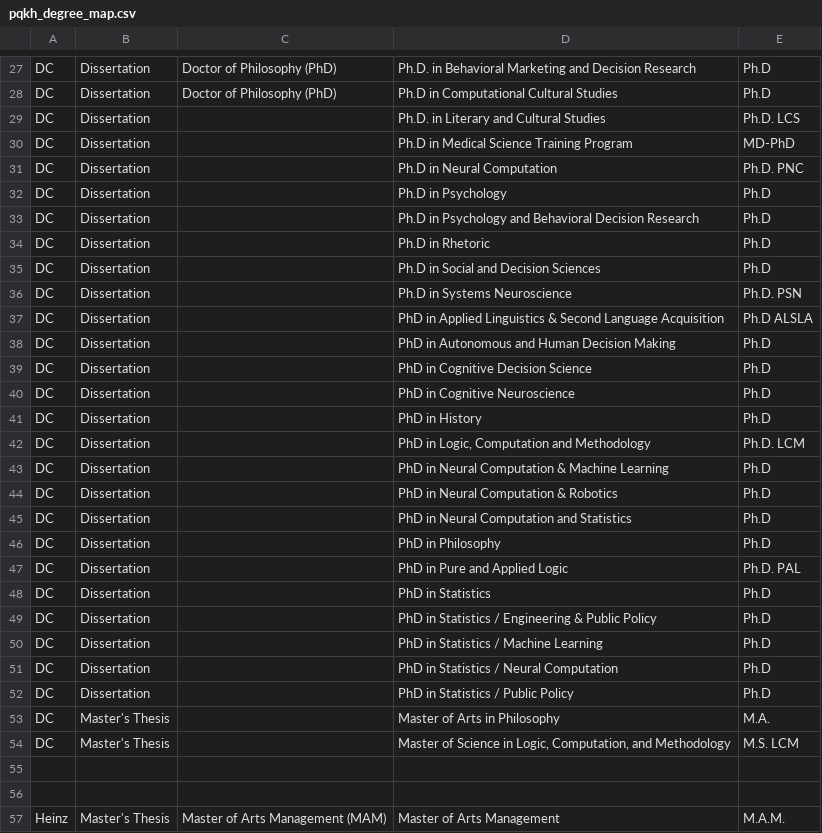
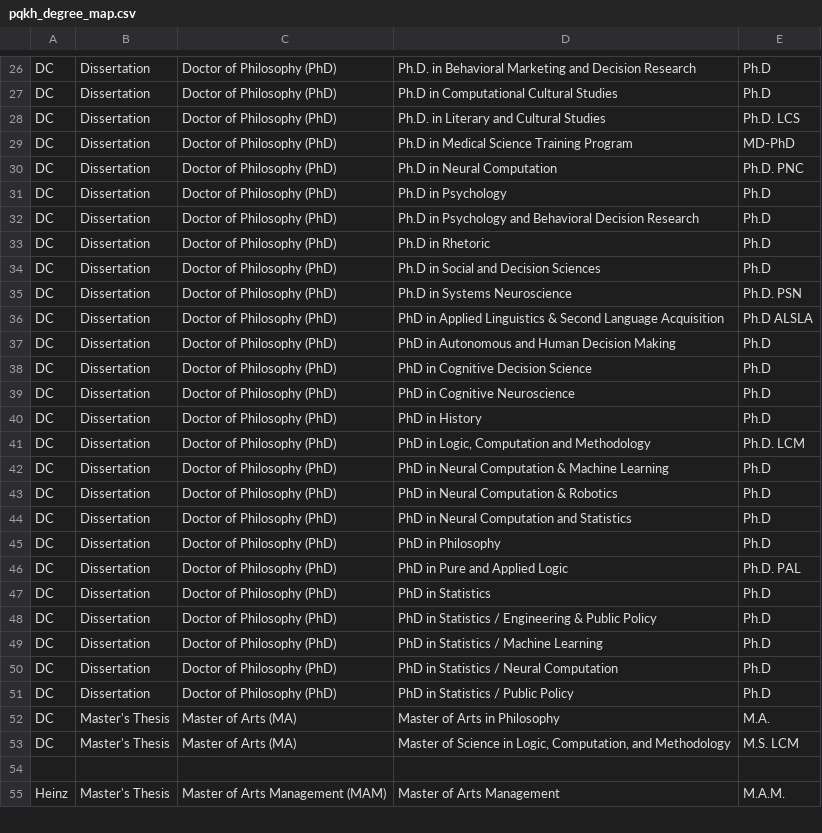
Before and after one commit to cmu-lib/oas-fs-metadata-transfer, a CSV file: etds/pqkh_degree_map.csv, drawn as a sheet; only a part is shown, gaps mark what is left out; the diff covers the shown part only.

```diff
--- a/etds/pqkh_degree_map.csv
+++ b/etds/pqkh_degree_map.csv
@@ -28,29 +27,28 @@ DC	Dissertation	Doctor of Philosophy (PhD)	Ph.D. in Behavioral Marketing and Dec
 DC	Dissertation	Doctor of Philosophy (PhD)	Ph.D in Computational Cultural Studies	Ph.D
-DC	Dissertation		Ph.D. in Literary and Cultural Studies	Ph.D. LCS
-DC	Dissertation		Ph.D in Medical Science Training Program	MD-PhD
-DC	Dissertation		Ph.D in Neural Computation	Ph.D. PNC
-DC	Dissertation		Ph.D in Psychology	Ph.D
-DC	Dissertation		Ph.D in Psychology and Behavioral Decision Research	Ph.D
-DC	Dissertation		Ph.D in Rhetoric	Ph.D
-DC	Dissertation		Ph.D in Social and Decision Sciences	Ph.D
-DC	Dissertation		Ph.D in Systems Neuroscience	Ph.D. PSN
-DC	Dissertation		PhD in Applied Linguistics & Second Language Acquisition	Ph.D ALSLA
-DC	Dissertation		PhD in Autonomous and Human Decision Making	Ph.D
-DC	Dissertation		PhD in Cognitive Decision Science	Ph.D
-DC	Dissertation		PhD in Cognitive Neuroscience	Ph.D
-DC	Dissertation		PhD in History	Ph.D
-DC	Dissertation		PhD in Logic, Computation and Methodology	Ph.D. LCM
-DC	Dissertation		PhD in Neural Computation & Machine Learning	Ph.D
-DC	Dissertation		PhD in Neural Computation & Robotics	Ph.D
-DC	Dissertation		PhD in Neural Computation and Statistics	Ph.D
-DC	Dissertation		PhD in Philosophy	Ph.D
-DC	Dissertation		PhD in Pure and Applied Logic	Ph.D. PAL
-DC	Dissertation		PhD in Statistics	Ph.D
-DC	Dissertation		PhD in Statistics / Engineering & Public Policy	Ph.D
-DC	Dissertation		PhD in Statistics / Machine Learning	Ph.D
-DC	Dissertation		PhD in Statistics / Neural Computation	Ph.D
-DC	Dissertation		PhD in Statistics / Public Policy	Ph.D
-DC	Master's Thesis		Master of Arts in Philosophy	M.A.
-DC	Master's Thesis		Master of Science in Logic, Computation, and Methodology	M.S. LCM
-				
+DC	Dissertation	Doctor of Philosophy (PhD)	Ph.D. in Literary and Cultural Studies	Ph.D. LCS
+DC	Dissertation	Doctor of Philosophy (PhD)	Ph.D in Medical Science Training Program	MD-PhD
+DC	Dissertation	Doctor of Philosophy (PhD)	Ph.D in Neural Computation	Ph.D. PNC
+DC	Dissertation	Doctor of Philosophy (PhD)	Ph.D in Psychology	Ph.D
+DC	Dissertation	Doctor of Philosophy (PhD)	Ph.D in Psychology and Behavioral Decision Research	Ph.D
+DC	Dissertation	Doctor of Philosophy (PhD)	Ph.D in Rhetoric	Ph.D
+DC	Dissertation	Doctor of Philosophy (PhD)	Ph.D in Social and Decision Sciences	Ph.D
+DC	Dissertation	Doctor of Philosophy (PhD)	Ph.D in Systems Neuroscience	Ph.D. PSN
+DC	Dissertation	Doctor of Philosophy (PhD)	PhD in Applied Linguistics & Second Language Acquisition	Ph.D ALSLA
+DC	Dissertation	Doctor of Philosophy (PhD)	PhD in Autonomous and Human Decision Making	Ph.D
+DC	Dissertation	Doctor of Philosophy (PhD)	PhD in Cognitive Decision Science	Ph.D
+DC	Dissertation	Doctor of Philosophy (PhD)	PhD in Cognitive Neuroscience	Ph.D
+DC	Dissertation	Doctor of Philosophy (PhD)	PhD in History	Ph.D
+DC	Dissertation	Doctor of Philosophy (PhD)	PhD in Logic, Computation and Methodology	Ph.D. LCM
+DC	Dissertation	Doctor of Philosophy (PhD)	PhD in Neural Computation & Machine Learning	Ph.D
+DC	Dissertation	Doctor of Philosophy (PhD)	PhD in Neural Computation & Robotics	Ph.D
+DC	Dissertation	Doctor of Philosophy (PhD)	PhD in Neural Computation and Statistics	Ph.D
+DC	Dissertation	Doctor of Philosophy (PhD)	PhD in Philosophy	Ph.D
+DC	Dissertation	Doctor of Philosophy (PhD)	PhD in Pure and Applied Logic	Ph.D. PAL
+DC	Dissertation	Doctor of Philosophy (PhD)	PhD in Statistics	Ph.D
+DC	Dissertation	Doctor of Philosophy (PhD)	PhD in Statistics / Engineering & Public Policy	Ph.D
+DC	Dissertation	Doctor of Philosophy (PhD)	PhD in Statistics / Machine Learning	Ph.D
+DC	Dissertation	Doctor of Philosophy (PhD)	PhD in Statistics / Neural Computation	Ph.D
+DC	Dissertation	Doctor of Philosophy (PhD)	PhD in Statistics / Public Policy	Ph.D
+DC	Master's Thesis	Master of Arts (MA)	Master of Arts in Philosophy	M.A.
+DC	Master's Thesis	Master of Arts (MA)	Master of Science in Logic, Computation, and Methodology	M.S. LCM
 				
```
Also changed, not shown: 4 added rows, 1 removed row and 31 edited cells elsewhere in this file, 1 other file.
